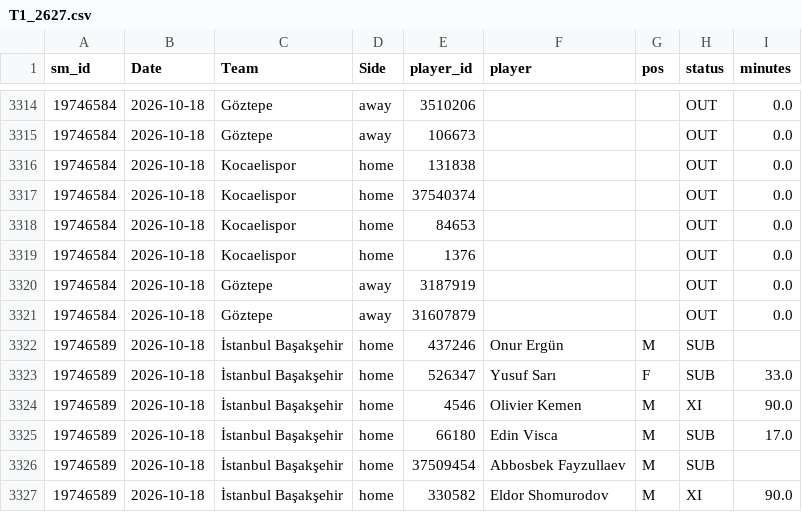
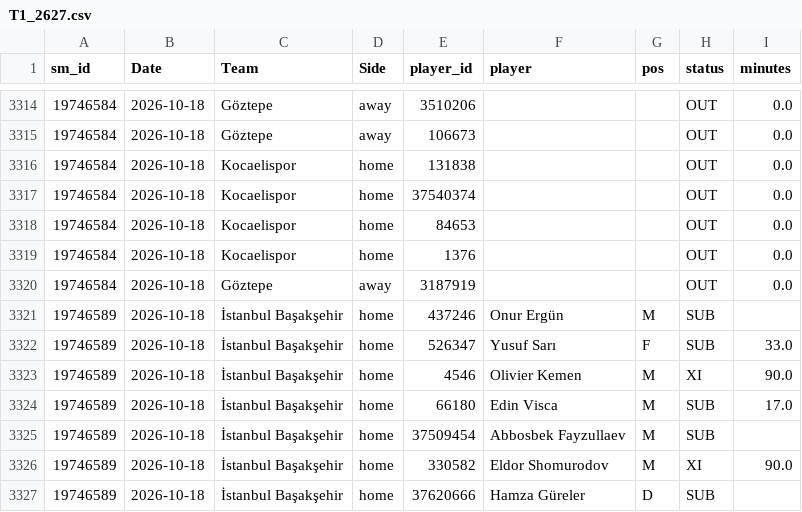
Before and after one commit to cengizhantopcu1983/futbol_tahmin-, a CSV file: data_players/T1_2627.csv, drawn as a sheet; only a part is shown, gaps mark what is left out; the shorter side is filled out with more unchanged rows; the diff names each change by its address in the sheet, - before the commit and + after, or states it on an @@ line.

```diff
--- a/data_players/T1_2627.csv
+++ b/data_players/T1_2627.csv
-row 3321: 19746584 | 2026-10-18 | Göztepe | away | 31607879 |  |  | OUT | 0.0
```
Also changed, not shown: data_players/E0_2627.csv, data_sm/E0_2627.csv, 8 other files.
